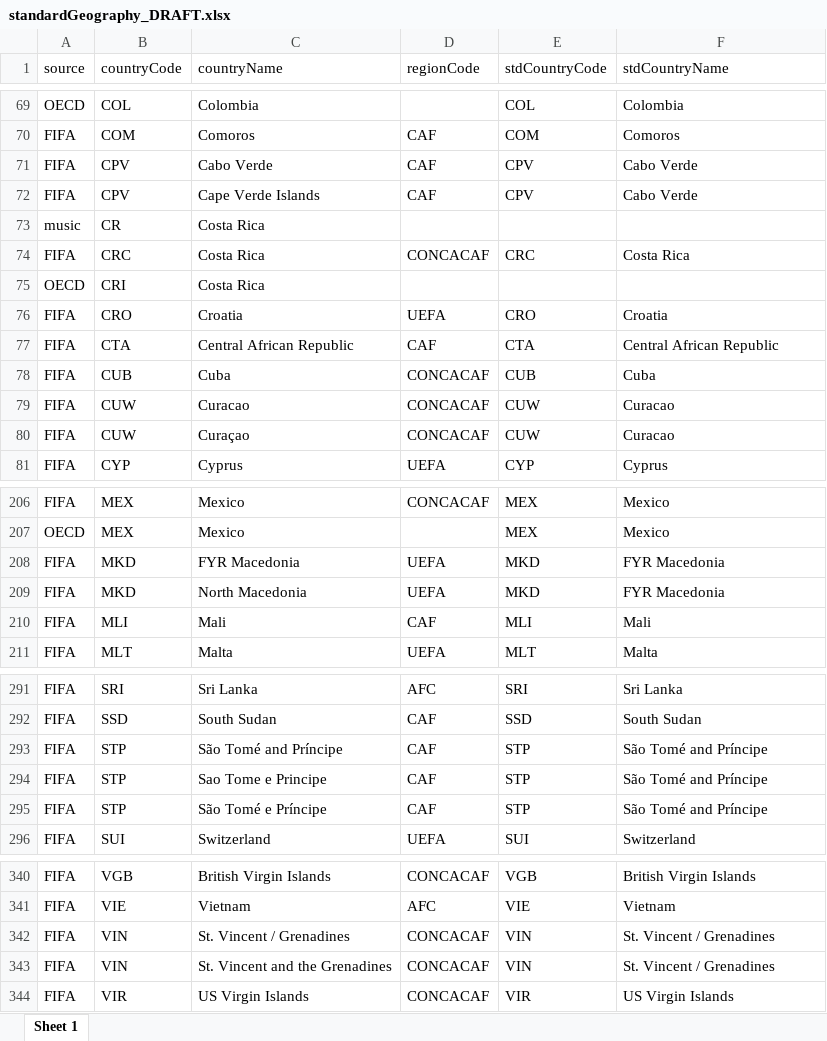
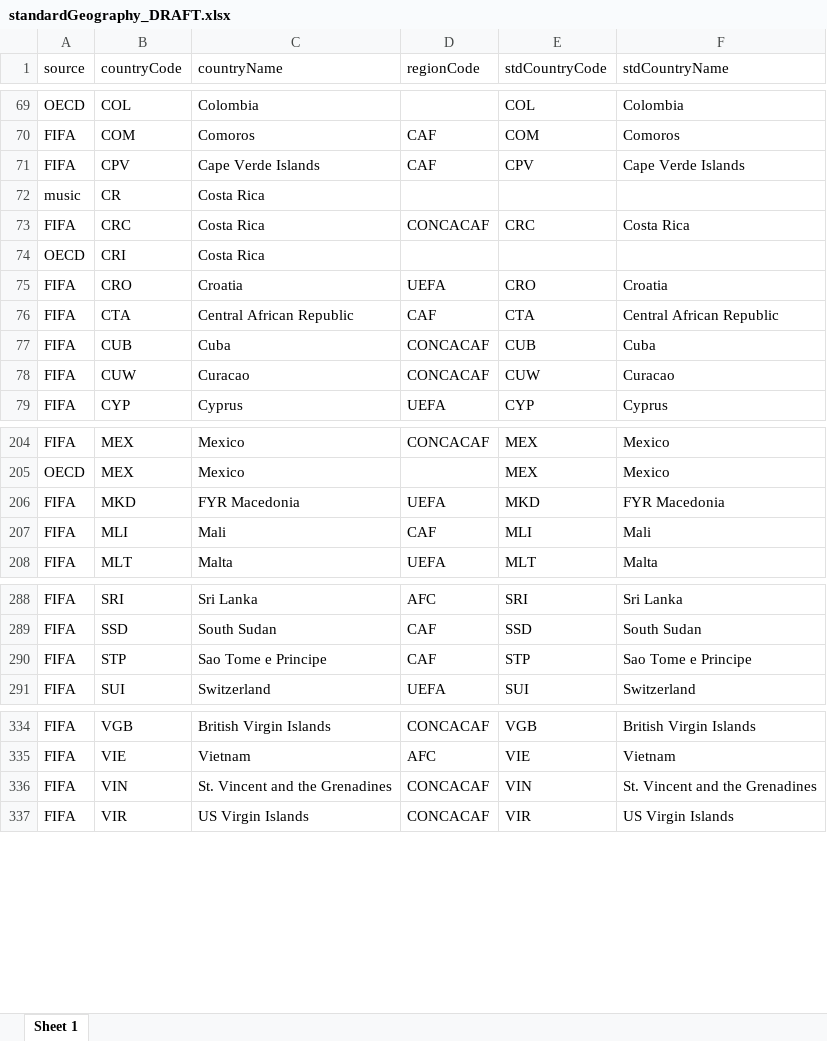
Before and after one commit to databellum-ai/climatrade, an Excel workbook: userEdition/standardGeography_DRAFT.xlsx, sheet Sheet 1, drawn as a sheet; only a part is shown, gaps mark what is left out; values as stored, in another font and other column widths than the file's, no borders; removed rows and columns are numbered as before the commit, all else as after; the diff covers the shown part only; the diff names each change by its address in the sheet, - before the commit and + after, or states it on an @@ line.

```diff
--- a/userEdition/standardGeography_DRAFT.xlsx (sheet Sheet 1)
+++ b/userEdition/standardGeography_DRAFT.xlsx (sheet Sheet 1)
-row 71: FIFA | CPV | Cabo Verde | CAF | CPV | Cabo Verde
-F71 (stdCountryName): Cabo Verde
+F71 (stdCountryName): Cape Verde Islands
-row 80: FIFA | CUW | Curaçao | CONCACAF | CUW | Curacao
-row 209: FIFA | MKD | North Macedonia | UEFA | MKD | FYR Macedonia
-row 293: FIFA | STP | São Tomé and Príncipe | CAF | STP | São Tomé and Príncipe
-F290 (stdCountryName): São Tomé and Príncipe
+F290 (stdCountryName): Sao Tome e Principe
-row 295: FIFA | STP | São Tomé e Príncipe | CAF | STP | São Tomé and Príncipe
-row 342: FIFA | VIN | St. Vincent / Grenadines | CONCACAF | VIN | St. Vincent / Grenadines
-F336 (stdCountryName): St. Vincent / Grenadines
+F336 (stdCountryName): St. Vincent and the Grenadines
```
Also changed, not shown: 1 removed row elsewhere in this sheet, userEdition/featuresCatalog_output.xlsx, userEdition/standardGeography.xlsx, 19 other files.
